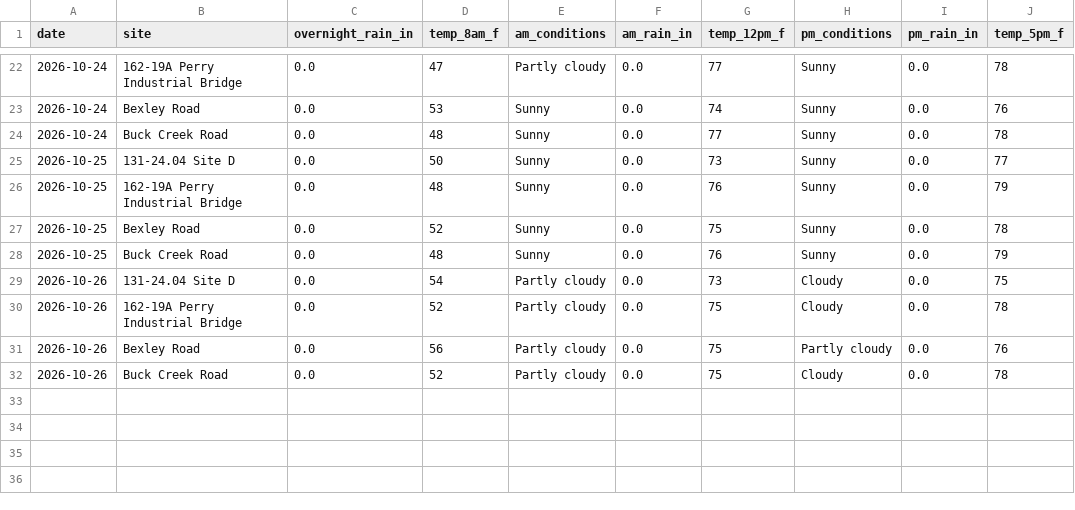
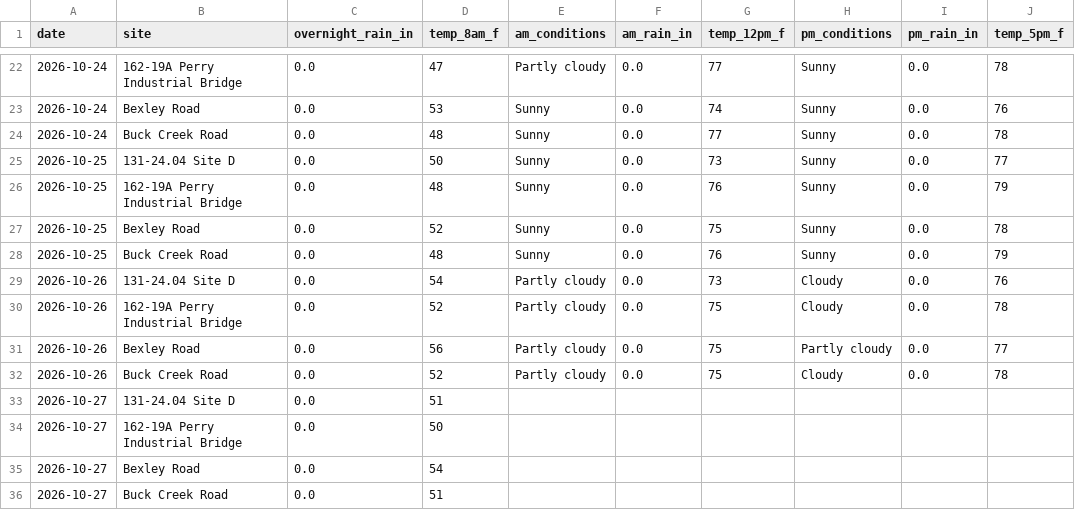
Before and after one commit to chazbreaux/twajobsiteweather, a CSV file: data/daily.csv, drawn as a sheet; only a part is shown, gaps mark what is left out.

```diff
--- a/data/daily.csv
+++ b/data/daily.csv
@@ -28,5 +28,9 @@ date,site,overnight_rain_in,temp_8am_f,am_conditions,am_rain_in,temp_12pm_f,pm_c
 2026-10-25,Buck Creek Road,0.0,48,Sunny,0.0,76,Sunny,0.0,79
-2026-10-26,131-24.04 Site D,0.0,54,Partly cloudy,0.0,73,Cloudy,0.0,75
+2026-10-26,131-24.04 Site D,0.0,54,Partly cloudy,0.0,73,Cloudy,0.0,76
 2026-10-26,162-19A Perry Industrial Bridge,0.0,52,Partly cloudy,0.0,75,Cloudy,0.0,78
-2026-10-26,Bexley Road,0.0,56,Partly cloudy,0.0,75,Partly cloudy,0.0,76
+2026-10-26,Bexley Road,0.0,56,Partly cloudy,0.0,75,Partly cloudy,0.0,77
 2026-10-26,Buck Creek Road,0.0,52,Partly cloudy,0.0,75,Cloudy,0.0,78
+2026-10-27,131-24.04 Site D,0.0,51,,,,,,
+2026-10-27,162-19A Perry Industrial Bridge,0.0,50,,,,,,
+2026-10-27,Bexley Road,0.0,54,,,,,,
+2026-10-27,Buck Creek Road,0.0,51,,,,,,
```
Also changed, not shown: 1 other file.
